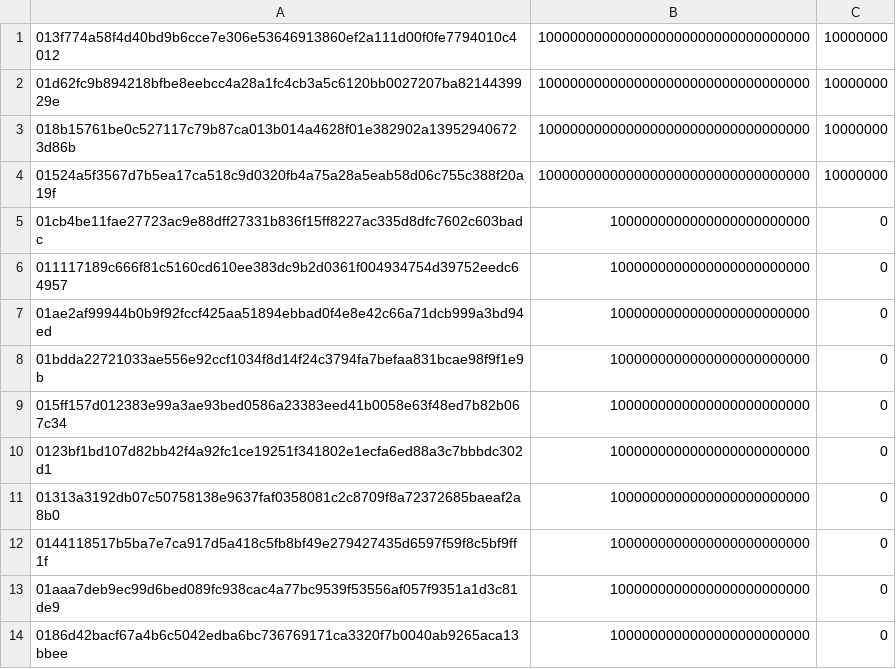
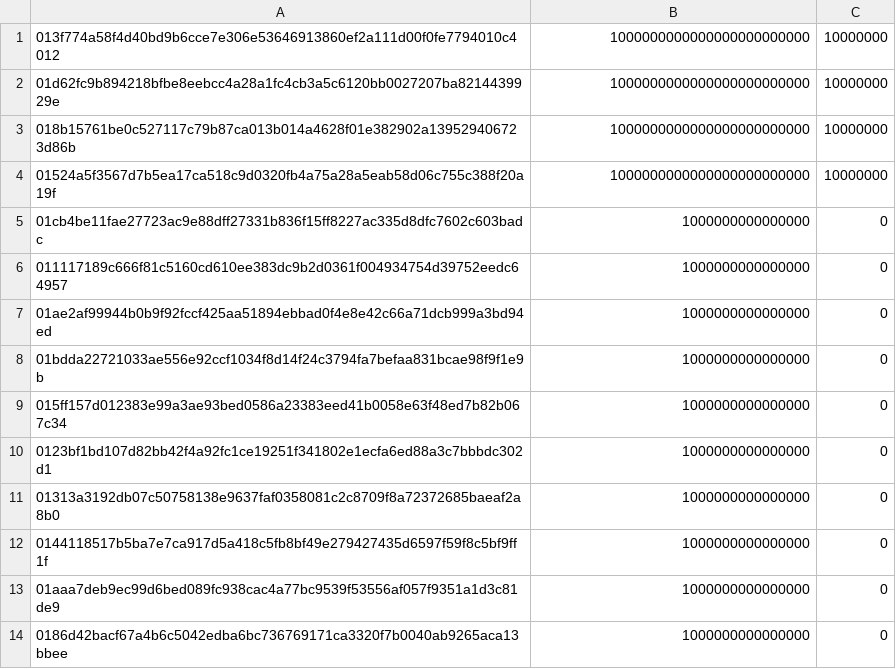
Before and after one commit to casper-network/casper-node, a CSV file: resources/production/accounts.csv, drawn as a sheet.

Commit message:
NDRS-531: Increase default account balance.
Most expensive deploy after running all the integration tests with
`use-system-contracts` flag was measured at 1549992554105970 gas. New
value was calculated based on conversion rate == 1, rounding it down and
multiplying it by x5.

```diff
--- a/resources/production/accounts.csv
+++ b/resources/production/accounts.csv
@@ -1,14 +1,14 @@
-013f774a58f4d40bd9b6cce7e306e53646913860ef2a111d00f0fe7794010c4012,1000000000000000000000000000000000,10000000
-01d62fc9b894218bfbe8eebcc4a28a1fc4cb3a5c6120bb0027207ba8214439929e,1000000000000000000000000000000000,10000000
-018b15761be0c527117c79b87ca013b014a4628f01e382902a139529406723d86b,1000000000000000000000000000000000,10000000
-01524a5f3567d7b5ea17ca518c9d0320fb4a75a28a5eab58d06c755c388f20a19f,1000000000000000000000000000000000,10000000
-01cb4be11fae27723ac9e88dff27331b836f15ff8227ac335d8dfc7602c603badc,1000000000000000000000000,0
-011117189c666f81c5160cd610ee383dc9b2d0361f004934754d39752eedc64957,1000000000000000000000000,0
-01ae2af99944b0b9f92fccf425aa51894ebbad0f4e8e42c66a71dcb999a3bd94ed,1000000000000000000000000,0
-01bdda22721033ae556e92ccf1034f8d14f24c3794fa7befaa831bcae98f9f1e9b,1000000000000000000000000,0
-015ff157d012383e99a3ae93bed0586a23383eed41b0058e63f48ed7b82b067c34,1000000000000000000000000,0
-0123bf1bd107d82bb42f4a92fc1ce19251f341802e1ecfa6ed88a3c7bbbdc302d1,1000000000000000000000000,0
-01313a3192db07c50758138e9637faf0358081c2c8709f8a72372685baeaf2a8b0,1000000000000000000000000,0
-0144118517b5ba7e7ca917d5a418c5fb8bf49e279427435d6597f59f8c5bf9ff1f,1000000000000000000000000,0
-01aaa7deb9ec99d6bed089fc938cac4a77bc9539f53556af057f9351a1d3c81de9,1000000000000000000000000,0
-0186d42bacf67a4b6c5042edba6bc736769171ca3320f7b0040ab9265aca13bbee,1000000000000000000000000,0
+013f774a58f4d40bd9b6cce7e306e53646913860ef2a111d00f0fe7794010c4012,1000000000000000000000000,10000000
+01d62fc9b894218bfbe8eebcc4a28a1fc4cb3a5c6120bb0027207ba8214439929e,1000000000000000000000000,10000000
+018b15761be0c527117c79b87ca013b014a4628f01e382902a139529406723d86b,1000000000000000000000000,10000000
+01524a5f3567d7b5ea17ca518c9d0320fb4a75a28a5eab58d06c755c388f20a19f,1000000000000000000000000,10000000
+01cb4be11fae27723ac9e88dff27331b836f15ff8227ac335d8dfc7602c603badc,1000000000000000,0
+011117189c666f81c5160cd610ee383dc9b2d0361f004934754d39752eedc64957,1000000000000000,0
+01ae2af99944b0b9f92fccf425aa51894ebbad0f4e8e42c66a71dcb999a3bd94ed,1000000000000000,0
+01bdda22721033ae556e92ccf1034f8d14f24c3794fa7befaa831bcae98f9f1e9b,1000000000000000,0
+015ff157d012383e99a3ae93bed0586a23383eed41b0058e63f48ed7b82b067c34,1000000000000000,0
+0123bf1bd107d82bb42f4a92fc1ce19251f341802e1ecfa6ed88a3c7bbbdc302d1,1000000000000000,0
+01313a3192db07c50758138e9637faf0358081c2c8709f8a72372685baeaf2a8b0,1000000000000000,0
+0144118517b5ba7e7ca917d5a418c5fb8bf49e279427435d6597f59f8c5bf9ff1f,1000000000000000,0
+01aaa7deb9ec99d6bed089fc938cac4a77bc9539f53556af057f9351a1d3c81de9,1000000000000000,0
+0186d42bacf67a4b6c5042edba6bc736769171ca3320f7b0040ab9265aca13bbee,1000000000000000,0
```
Also changed, not shown: 1 other file.
